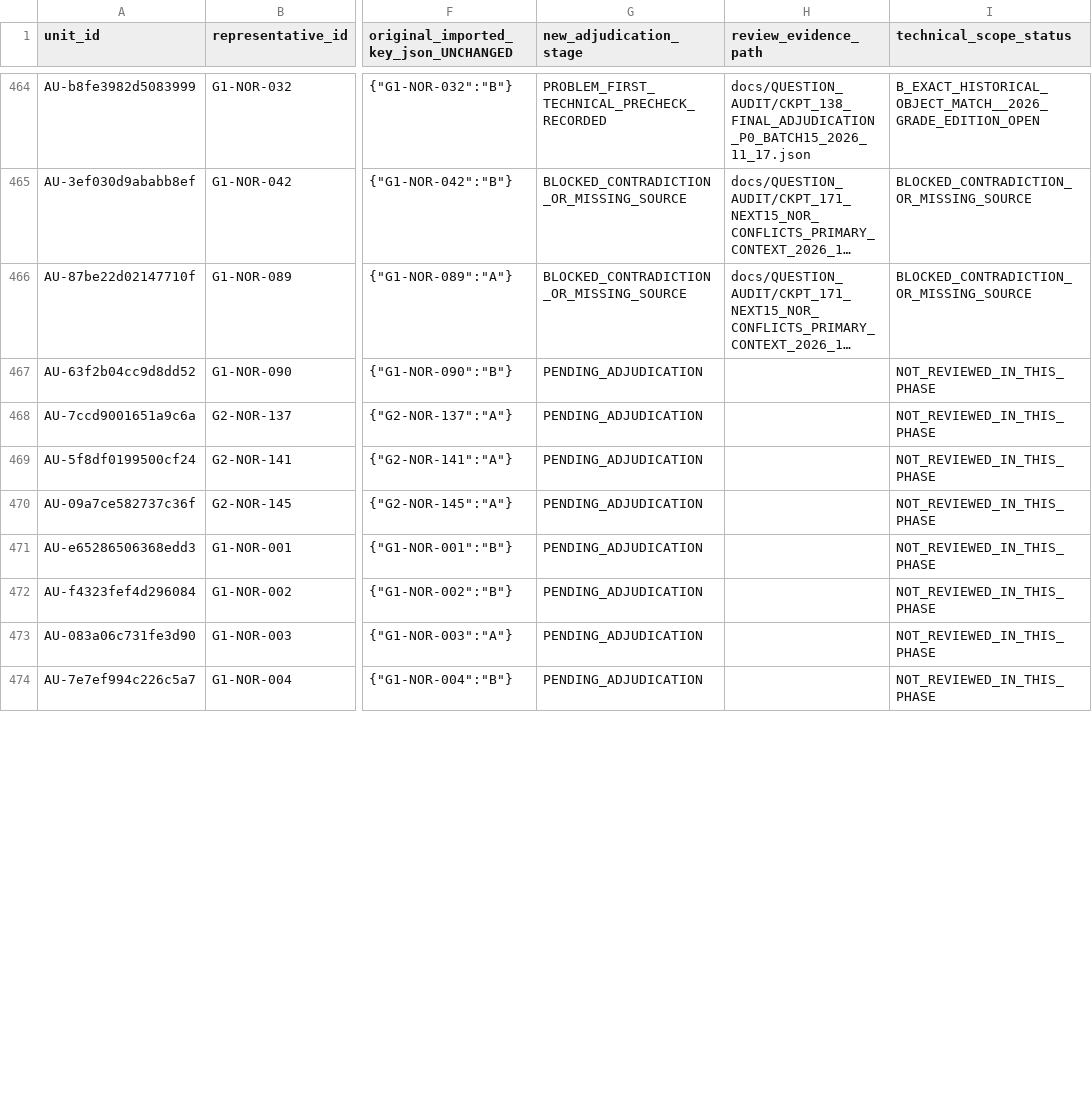
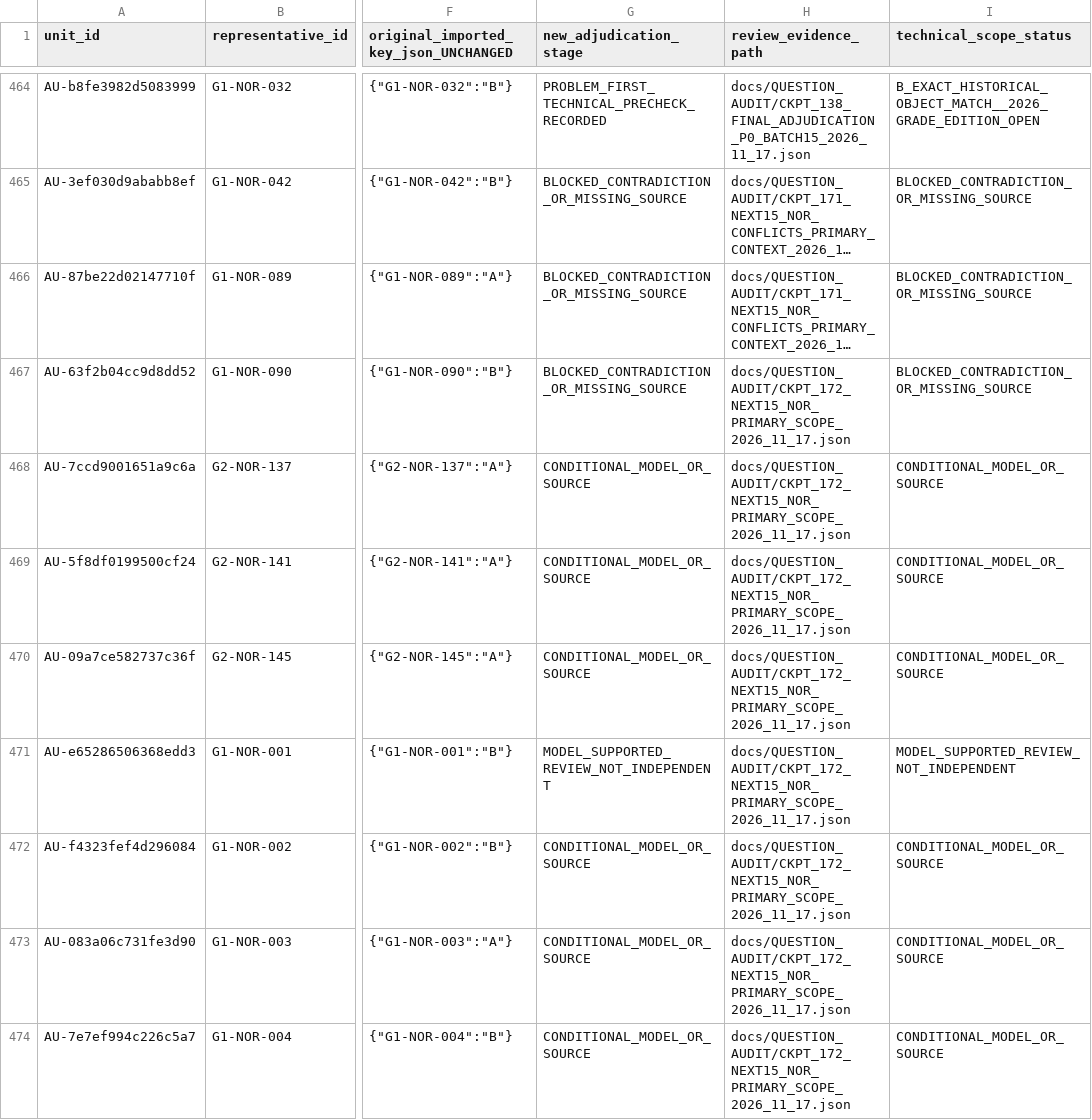
Before and after one commit to AcoBenny/ANRE_Trainer, a CSV file: docs/QUESTION_AUDIT/FINAL_ADJUDICATION_PHASE_QUEUE_568_2026_11_17.csv, drawn as a sheet; only a part is shown, gaps mark what is left out; long unchanged cells end in …; the diff covers the shown part only; the diff names each change by its address in the sheet, - before the commit and + after, or states it on an @@ line.

Commit message:
docs(anre): reconcile CKPT-172 15, keep all learner flags NO

```diff
--- a/docs/QUESTION_AUDIT/FINAL_ADJUDICATION_PHASE_QUEUE_568_2026_11_17.csv
+++ b/docs/QUESTION_AUDIT/FINAL_ADJUDICATION_PHASE_QUEUE_568_2026_11_17.csv
-G467 (new_adjudication_stage): PENDING_ADJUDICATION
+G467 (new_adjudication_stage): BLOCKED_CONTRADICTION_OR_MISSING_SOURCE
-H467:H474 (review_evidence_path): (empty)
+H467:H474 (review_evidence_path): docs/QUESTION_AUDIT/CKPT_172_NEXT15_NOR_PRIMARY_SCOPE_2026_11_17.json
-I467 (technical_scope_status): NOT_REVIEWED_IN_THIS_PHASE
+I467 (technical_scope_status): BLOCKED_CONTRADICTION_OR_MISSING_SOURCE
-G468:G470 (new_adjudication_stage): PENDING_ADJUDICATION
+G468:G470 (new_adjudication_stage): CONDITIONAL_MODEL_OR_SOURCE
-I468:I470 (technical_scope_status): NOT_REVIEWED_IN_THIS_PHASE
+I468:I470 (technical_scope_status): CONDITIONAL_MODEL_OR_SOURCE
-G471 (new_adjudication_stage): PENDING_ADJUDICATION
+G471 (new_adjudication_stage): MODEL_SUPPORTED_REVIEW_NOT_INDEPENDENT
-I471 (technical_scope_status): NOT_REVIEWED_IN_THIS_PHASE
+I471 (technical_scope_status): MODEL_SUPPORTED_REVIEW_NOT_INDEPENDENT
-G472:G474 (new_adjudication_stage): PENDING_ADJUDICATION
+G472:G474 (new_adjudication_stage): CONDITIONAL_MODEL_OR_SOURCE
-I472:I474 (technical_scope_status): NOT_REVIEWED_IN_THIS_PHASE
+I472:I474 (technical_scope_status): CONDITIONAL_MODEL_OR_SOURCE
```
Also changed, not shown: 21 edited cells elsewhere in this file.
